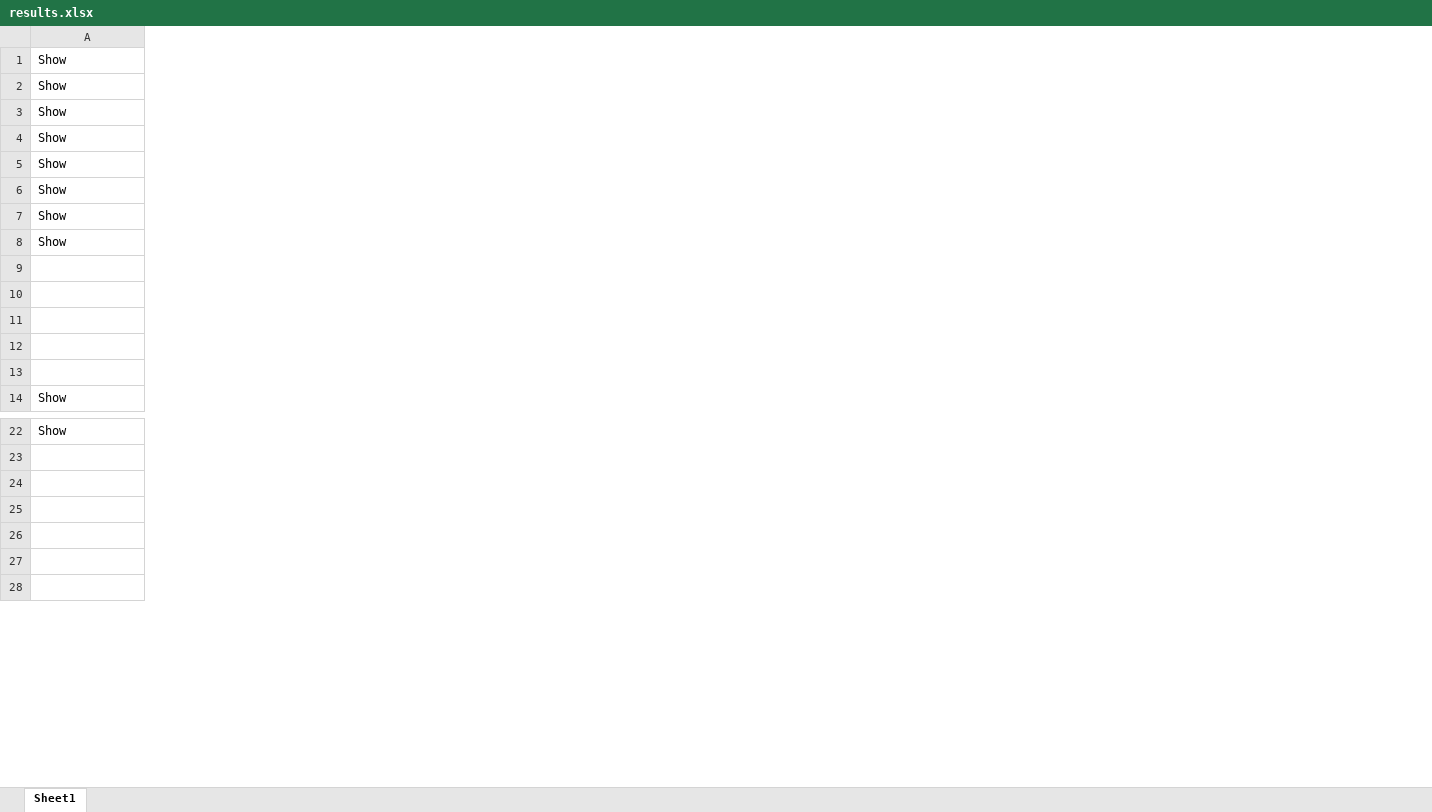
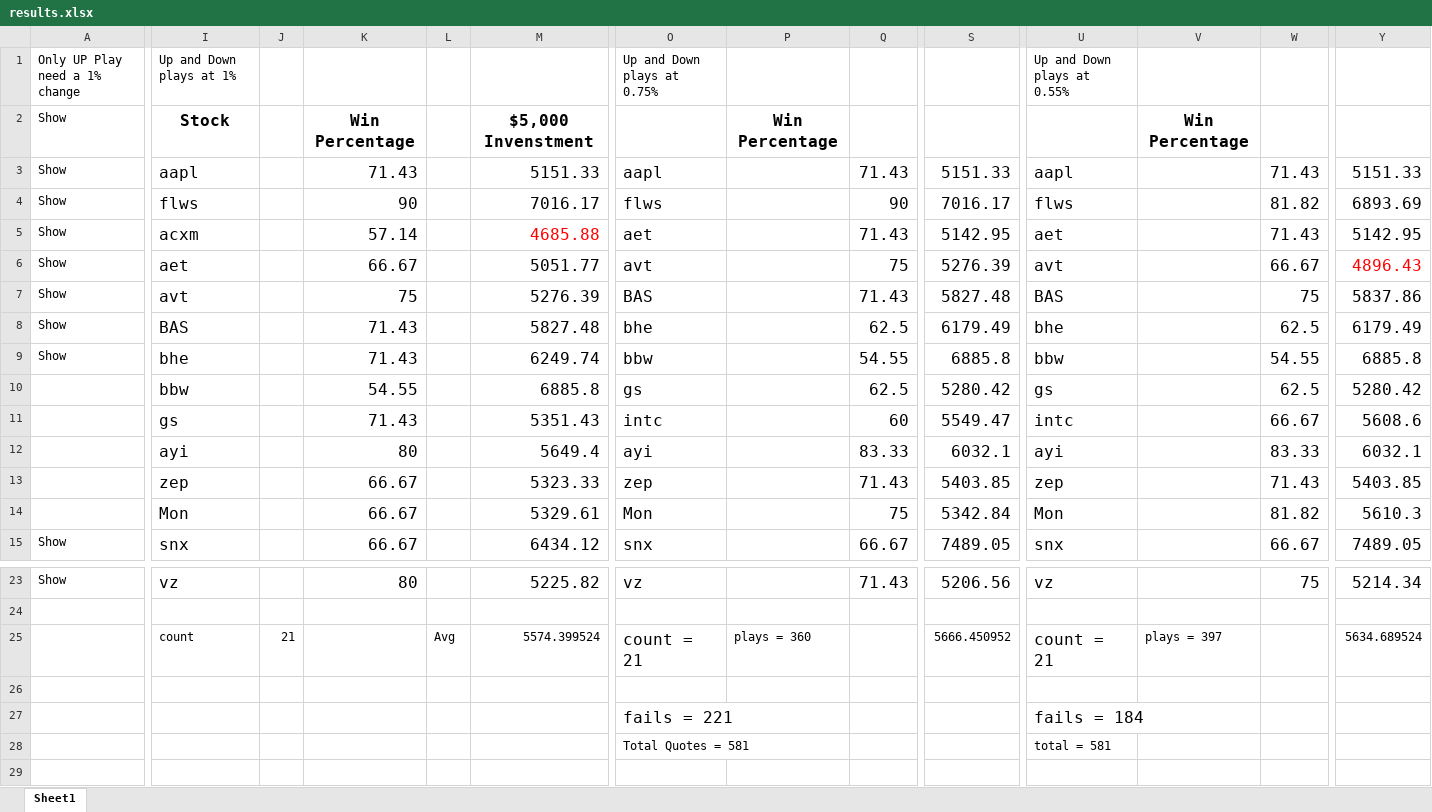
Before and after one commit to mikesabat/Smath, an Excel workbook: results.xlsx, sheet Sheet1, drawn as a sheet; only a part is shown, gaps mark what is left out; values as stored, in another font and other column widths than the file's, no borders; addresses are those after the commit; rows hold the shown columns only; the diff covers the shown part only; the diff names each change by its address in the sheet, - before the commit and + after, or states it on an @@ line.

Commit message:
adding gain loss ration and updating results

```diff
--- a/results.xlsx (sheet Sheet1)
+++ b/results.xlsx (sheet Sheet1)
+column I, rows 2-15: Stock | aapl | flws | acxm | aet | avt | BAS | bhe | bbw | gs | ayi | zep | Mon | snx; rows 23-25: vz |  | count
+column J, row 25: 21
+column K, rows 2-15: Win Percentage | 71.43 | 90 | 57.14 | 66.67 | 75 | 71.43 | 71.43 | 54.55 | 71.43 | 80 | 66.67 | 66.67 | 66.67; row 23: 80
+column L, row 25: Avg
+column M, rows 2-15: $5,000 Invenstment | 5151.33 | 7016.17 | 4685.88 | 5051.77 | 5276.39 | 5827.48 | 6249.74 | 6885.8 | 5351.43 | 5649.4 | 5323.33 | 5329.61 | 6434.12; rows 23-25: 5225.82 |  | 5574.399524
+column O, rows 3-15: aapl | flws | aet | avt | BAS | bhe | bbw | gs | intc | ayi | zep | Mon | snx; rows 23-28: vz |  | count = 21 |  | fails = 221 | Total Quotes = 581
+column P, row 2: Win Percentage; row 25: plays = 360
+column Q, rows 3-15: 71.43 | 90 | 71.43 | 75 | 71.43 | 62.5 | 54.55 | 62.5 | 60 | 83.33 | 71.43 | 75 | 66.67; row 23: 71.43
+column S, rows 3-15: 5151.33 | 7016.17 | 5142.95 | 5276.39 | 5827.48 | 6179.49 | 6885.8 | 5280.42 | 5549.47 | 6032.1 | 5403.85 | 5342.84 | 7489.05; rows 23-25: 5206.56 |  | 5666.450952
+column U, rows 3-15: aapl | flws | aet | avt | BAS | bhe | bbw | gs | intc | ayi | zep | Mon | snx; rows 23-28: vz |  | count = 21 |  | fails = 184 | total = 581
+column V, row 2: Win Percentage; row 25: plays = 397
+column W, rows 3-15: 71.43 | 81.82 | 71.43 | 66.67 | 75 | 62.5 | 54.55 | 62.5 | 66.67 | 83.33 | 71.43 | 81.82 | 66.67; row 23: 75
+column Y, rows 3-15: 5151.33 | 6893.69 | 5142.95 | 4896.43 | 5837.86 | 6179.49 | 6885.8 | 5280.42 | 5608.6 | 6032.1 | 5403.85 | 5610.3 | 7489.05; rows 23-25: 5214.34 |  | 5634.689524
+row 1: Only UP Play need a 1% change | Up and Down plays at 1% |  |  |  |  | Up and Down plays at 0.75% |  |  |  | Up and Down plays at 0.55%
-row 10: (empty)
+row 10:  | bbw |  | 54.55 |  | 6885.8 | gs |  | 62.5 | 5280.42 | gs |  | 62.5 | 5280.42
-row 12: (empty)
+row 12:  | ayi |  | 80 |  | 5649.4 | ayi |  | 83.33 | 6032.1 | ayi |  | 83.33 | 6032.1
-row 13: (empty)
+row 13:  | zep |  | 66.67 |  | 5323.33 | zep |  | 71.43 | 5403.85 | zep |  | 71.43 | 5403.85
-row 14: (empty)
+row 14:  | Mon |  | 66.67 |  | 5329.61 | Mon |  | 75 | 5342.84 | Mon |  | 81.82 | 5610.3
-row 25: (empty)
+row 25:  | count | 21 |  | Avg | 5574.399524 | count = 21 | plays = 360 |  | 5666.450952 | count = 21 | plays = 397 |  | 5634.689524
-row 27: (empty)
+row 27:  |  |  |  |  |  | fails = 221 |  |  |  | fails = 184
-row 28: (empty)
+row 28:  |  |  |  |  |  | Total Quotes = 581 |  |  |  | total = 581
```
Also changed, not shown: 6 added columns elsewhere in this sheet, formulas that keep their value, 5 other files.
